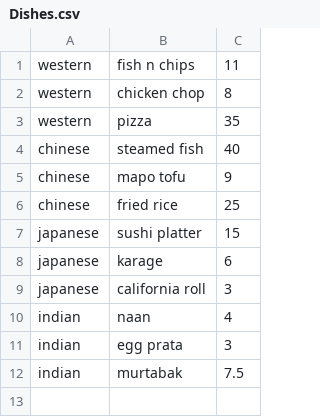
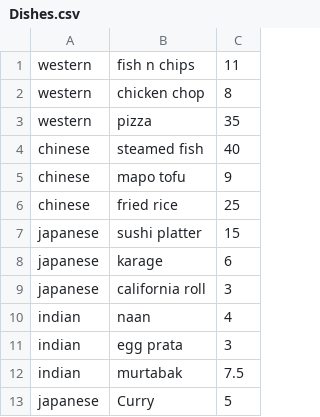
Before and after one commit to ErvinW/DSA_assignment_team6, a CSV file: Dishes.csv, drawn as a sheet.

```diff
--- a/Dishes.csv
+++ b/Dishes.csv
@@ -12 +12,2 @@ indian,egg prata,3
 indian,murtabak,7.5
+japanese,Curry,5
```
Also changed, not shown: 1 other file.
